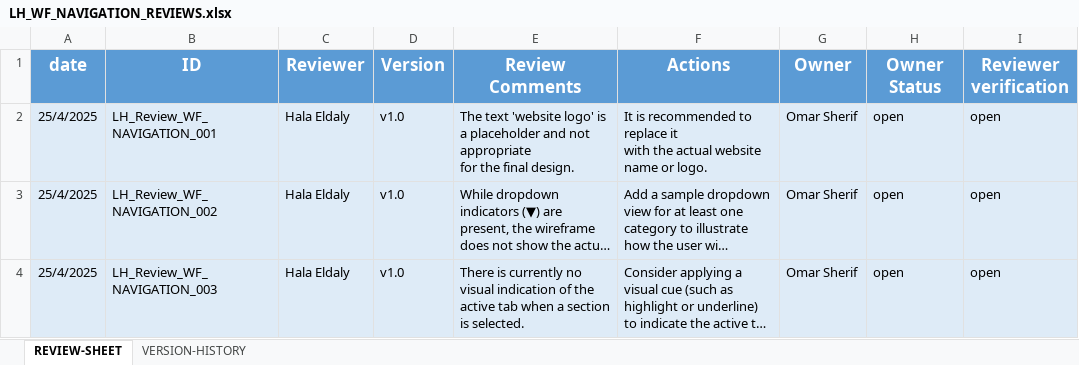
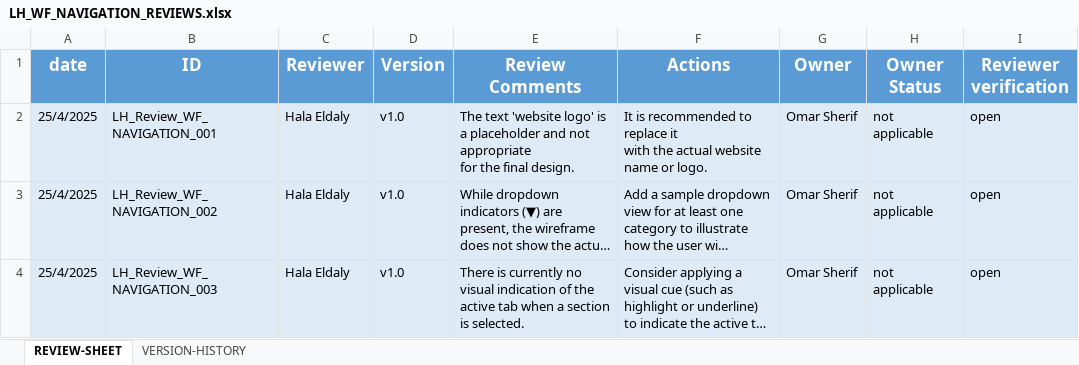
Before and after one commit to EmanAbusalim/Group-3-Learning-hub, an Excel workbook: LH_REVIEWS/LH_WF_NAVIGATION_REVIEWS.xlsx, sheet REVIEW-SHEET, drawn as a sheet; long unchanged cells end in …; values as stored, in another font and other column widths than the file's, no borders; the diff names each change by its address in the sheet, - before the commit and + after, or states it on an @@ line.

```diff
--- a/LH_REVIEWS/LH_WF_NAVIGATION_REVIEWS.xlsx (sheet REVIEW-SHEET)
+++ b/LH_REVIEWS/LH_WF_NAVIGATION_REVIEWS.xlsx (sheet REVIEW-SHEET)
-H2:H4 (Owner Status): open
+H2:H4 (Owner Status): not applicable
```
Also changed, not shown: sheet VERSION-HISTORY.
